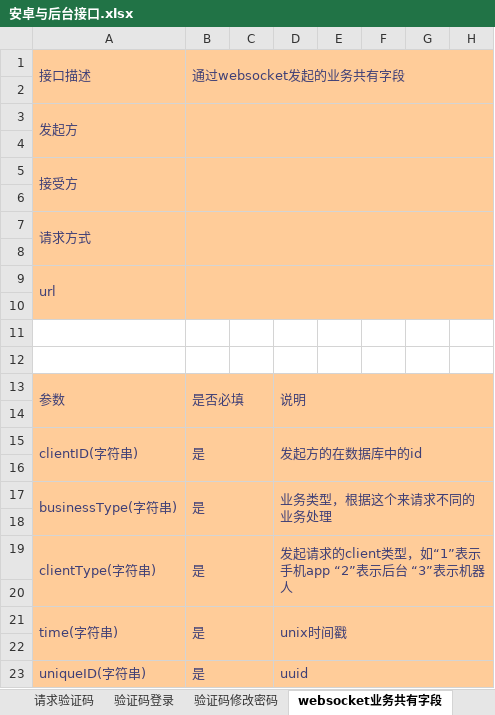
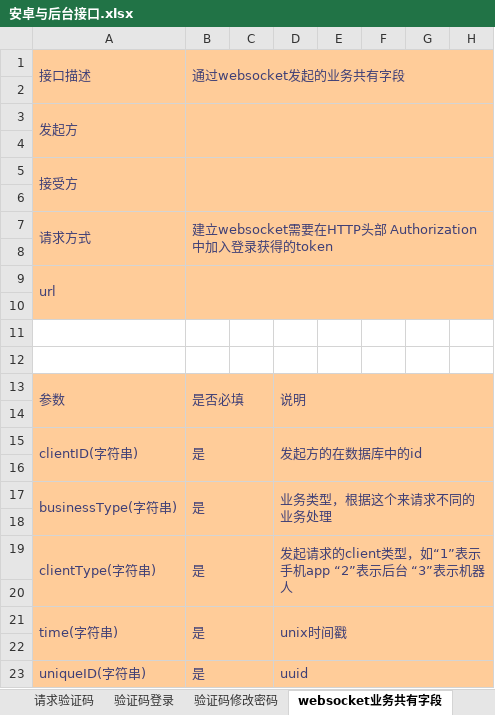
Before and after one commit to aiwac-patrobot-group/doc, an Excel workbook: 安卓与后台接口.xlsx, sheet websocket业务共有字段, drawn as a sheet; only a part is shown; values as stored, in another font and other column widths than the file's, no borders; the diff names each change by its address in the sheet, - before the commit and + after, or states it on an @@ line.

```diff
--- a/安卓与后台接口.xlsx (sheet websocket业务共有字段)
+++ b/安卓与后台接口.xlsx (sheet websocket业务共有字段)
-B7 (通过websocket发起的业务共有字段): (empty)
+B7 (通过websocket发起的业务共有字段): 建立websocket需要在HTTP头部 Authorization中加入登录获得的token
```
Also changed, not shown: Web管理端与后台接口.xlsx.
